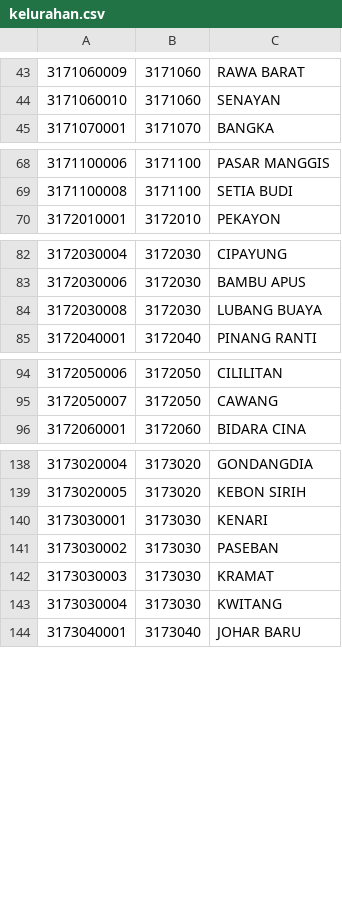
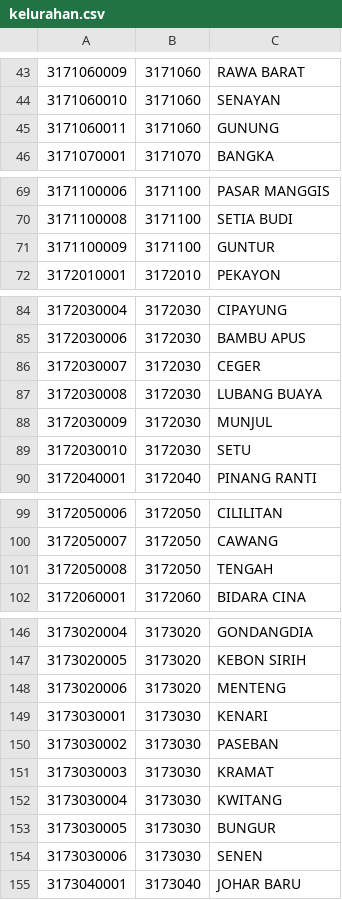
Before and after one commit to lotus-sysdev/lik_experimental, a CSV file: csv/kelurahan.csv, drawn as a sheet; only a part is shown, gaps mark what is left out; the diff covers the shown part only; the diff names each change by its address in the sheet, - before the commit and + after, or states it on an @@ line.

Commit message:
LS-57 :Update address Jakarta

```diff
--- a/csv/kelurahan.csv
+++ b/csv/kelurahan.csv
+row 45: 3171060011 | 3171060 | GUNUNG
+row 71: 3171100009 | 3171100 | GUNTUR
+row 86: 3172030007 | 3172030 | CEGER
+row 88: 3172030009 | 3172030 | MUNJUL
+row 89: 3172030010 | 3172030 | SETU
+row 101: 3172050008 | 3172050 | TENGAH
+row 148: 3173020006 | 3173020 | MENTENG
+row 153: 3173030005 | 3173030 | BUNGUR
+row 154: 3173030006 | 3173030 | SENEN
```
Also changed, not shown: 4 added rows elsewhere in this file.
